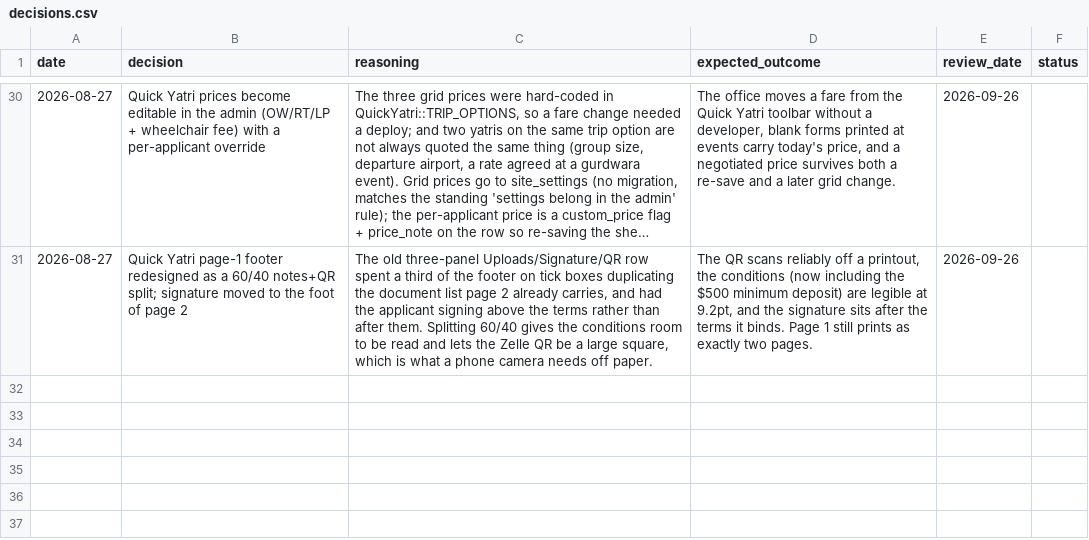
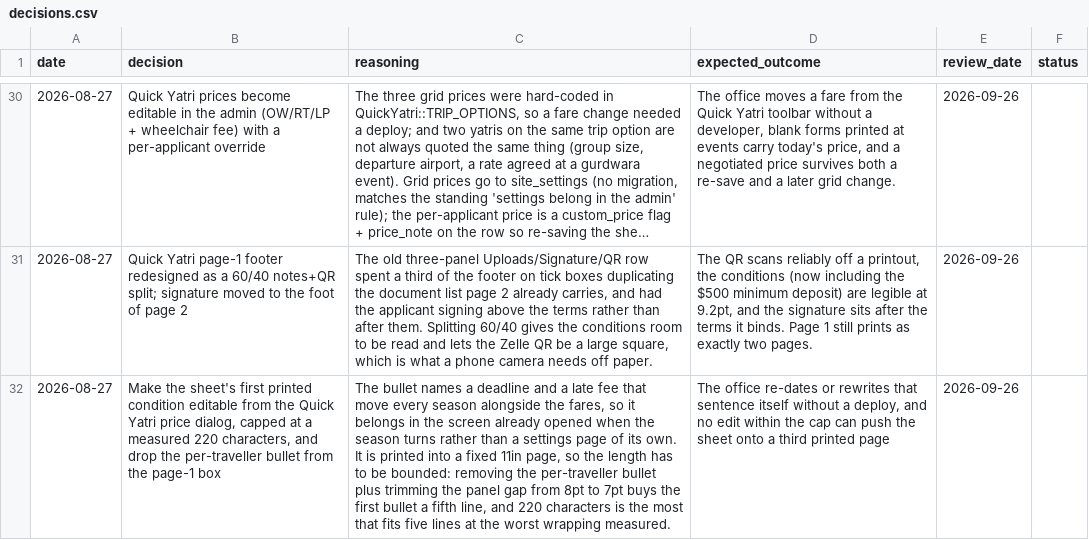
Before and after one commit to asghar786/KonnectYatra, a CSV file: memory/decisions.csv, drawn as a sheet; only a part is shown, gaps mark what is left out; long unchanged cells end in …; the diff names each change by its address in the sheet, - before the commit and + after, or states it on an @@ line.

Commit message:
Quick Yatri: make the sheet's first condition editable, drop the per-traveller bullet
The page-1 footer bullet naming the validity deadline and the late fee is now
edited from the Update prices dialog — it is the other thing in that box that
moves when the season does. site_settings key qy_validity_note, with
QuickYatri::VALIDITY_NOTE as the fallback a blanked field returns to, so the
sheet can never print an empty bullet. Saved only when the field is actually
posted, so a prices-only post cannot wipe it.

"A separate application form is required for each traveler" is removed from
that box (the public apply form keeps its own copy of the line).

The cap is measured, not chosen: the panel has room for a five-line bullet
only after trimming its gap from 8pt to 7pt (at 8pt five lines drove the row
0.9px past the QR square; at 7pt it fits with 0.4px spare, six lines spills
14.6px). 220 characters held five lines at the worst wrapping tried.

```diff
--- a/memory/decisions.csv
+++ b/memory/decisions.csv
+row 32: 2026-08-27 | Make the sheet's first printed condition editable from the Quick Yatri price dialog, capped at a measured 220 characters, and drop the per-traveller bullet from the page-1 box | The bullet names a deadline and a late fee that move every season alongside the fares, so it belongs in the screen already opened when the season turns rather than a settings page of its own. It is printed into a fixed 11in page, so the length has to be bounded: removing the per-traveller bullet plus trimming the panel gap from 8pt to 7pt buys the first bullet a fifth line, and 220 characters is the most that fits five lines at the worst wrapping measured. | The office re-dates or rewrites that sentence itself without a deploy, and no edit within the cap can push the sheet onto a third printed page | 2026-09-26
```
Also changed, not shown: 7 other files.
